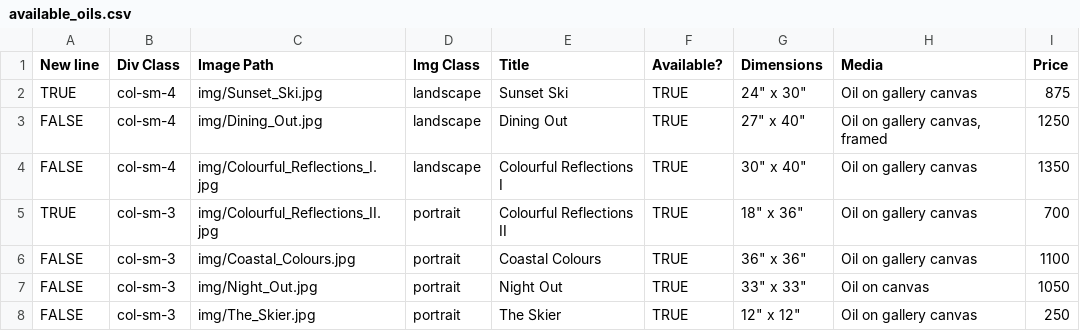
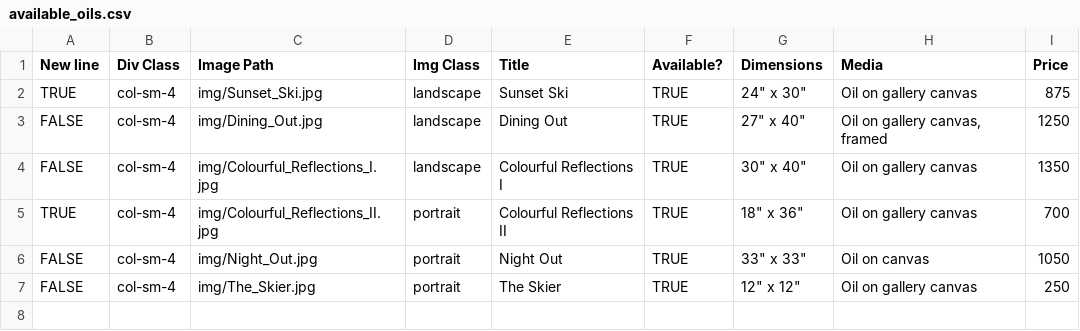
Before and after one commit to BYachnin/linayachninsite, a CSV file: paintings/available_oils.csv, drawn as a sheet.

```diff
--- a/paintings/available_oils.csv
+++ b/paintings/available_oils.csv
@@ -4,5 +4,4 @@ FALSE,col-sm-4,img/Dining_Out.jpg,landscape,Dining Out,TRUE,"27"" x 40""","Oil o
 FALSE,col-sm-4,img/Colourful_Reflections_I.jpg,landscape,Colourful Reflections I,TRUE,"30"" x 40""",Oil on gallery canvas,1350
-TRUE,col-sm-3,img/Colourful_Reflections_II.jpg,portrait,Colourful Reflections II,TRUE,"18"" x 36""",Oil on gallery canvas,700
-FALSE,col-sm-3,img/Coastal_Colours.jpg,portrait,Coastal Colours,TRUE,"36"" x 36""",Oil on gallery canvas,1100
-FALSE,col-sm-3,img/Night_Out.jpg,portrait,Night Out,TRUE,"33"" x 33""",Oil on canvas,1050
-FALSE,col-sm-3,img/The_Skier.jpg,portrait,The Skier,TRUE,"12"" x 12""",Oil on gallery canvas,250
+TRUE,col-sm-4,img/Colourful_Reflections_II.jpg,portrait,Colourful Reflections II,TRUE,"18"" x 36""",Oil on gallery canvas,700
+FALSE,col-sm-4,img/Night_Out.jpg,portrait,Night Out,TRUE,"33"" x 33""",Oil on canvas,1050
+FALSE,col-sm-4,img/The_Skier.jpg,portrait,The Skier,TRUE,"12"" x 12""",Oil on gallery canvas,250
```
Also changed, not shown: paintings/available_watercolours.csv, paintings/florals_watercolours.csv, 1 other file.
